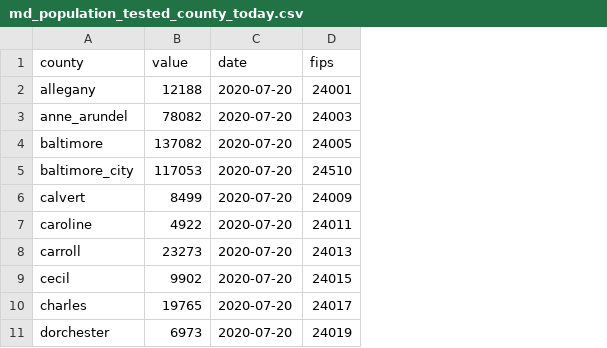
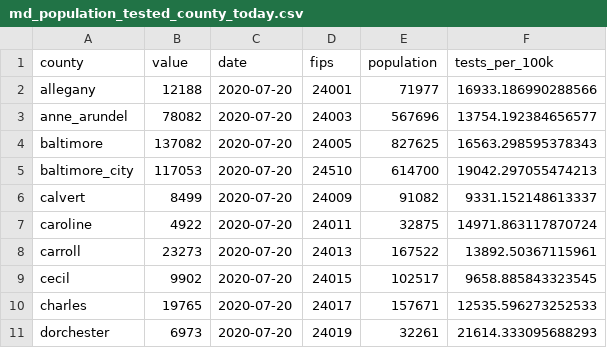
Before and after one commit to prayaggordy/D3-covid-map, a CSV file: data/md_population_tested_county_today.csv, drawn as a sheet; only a part is shown; the diff names each change by its address in the sheet, - before the commit and + after, or states it on an @@ line.

```diff
--- a/data/md_population_tested_county_today.csv
+++ b/data/md_population_tested_county_today.csv
+column E (population), rows 2-11: 71977 | 567696 | 827625 | 614700 | 91082 | 32875 | 167522 | 102517 | 157671 | 32261
+column F (tests_per_100k), rows 2-11: 16933.186990288566 | 13754.192384656577 | 16563.298595378343 | 19042.297055474213 | 9331.152148613337 | 14971.863117870724 | 13892.50367115961 | 9658.885843323545 | 12535.596273252533 | 21614.333095688293
```
Also changed, not shown: 2 other files.
